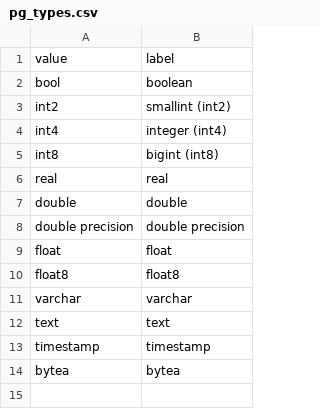
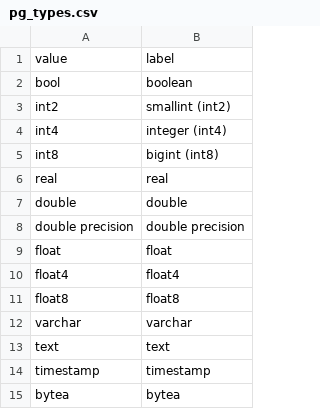
Before and after one commit to yoo16/project-manager, a CSV file: db/records/pg_types.csv, drawn as a sheet.

```diff
--- a/db/records/pg_types.csv
+++ b/db/records/pg_types.csv
@@ -9,2 +9,3 @@ value,label
 "float","float"
+"float4","float4"
 "float8","float8"
```
Also changed, not shown: 3 other files.
